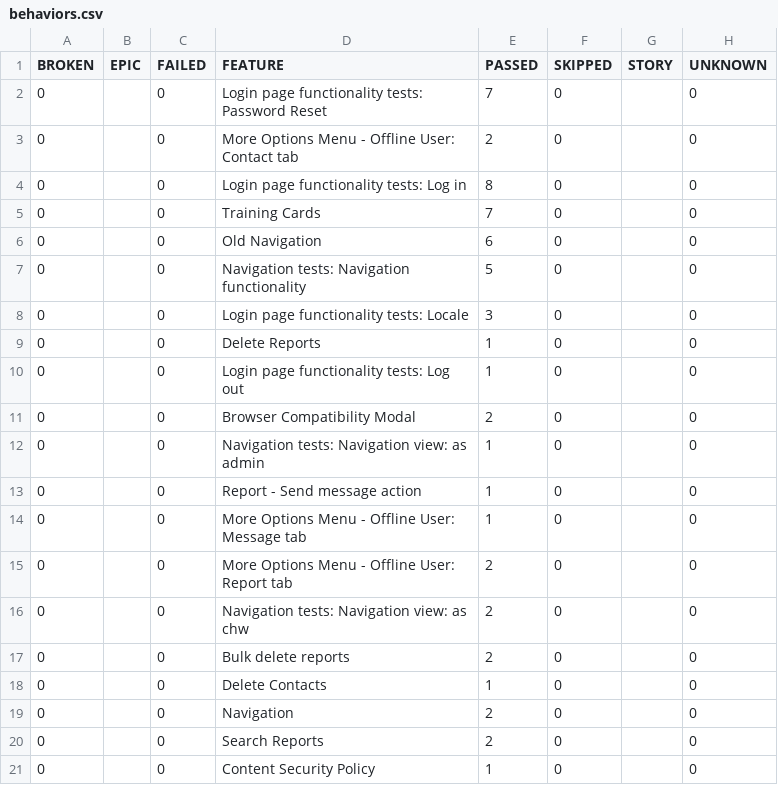
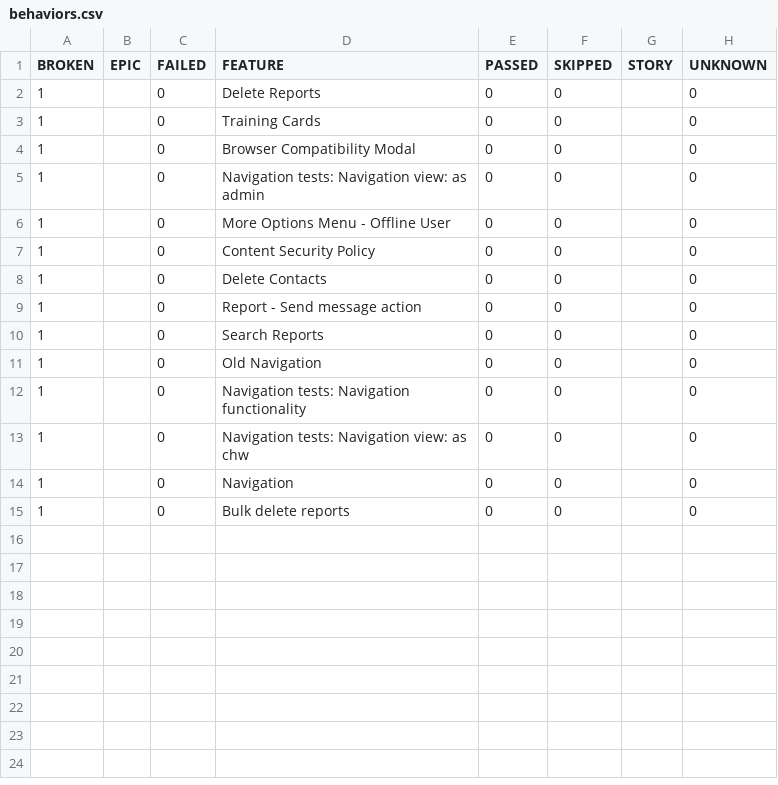
Before and after one commit to medic/build-history, a CSV file: cht-core/allure/ci-webdriver-default-mobile-all/allure-report/data/behaviors.csv, drawn as a sheet.

```diff
--- a/cht-core/allure/ci-webdriver-default-mobile-all/allure-report/data/behaviors.csv
+++ b/cht-core/allure/ci-webdriver-default-mobile-all/allure-report/data/behaviors.csv
@@ -1,21 +1,15 @@
 "BROKEN","EPIC","FAILED","FEATURE","PASSED","SKIPPED","STORY","UNKNOWN"
-"0","","0","Login page functionality tests: Password Reset","7","0","","0"
-"0","","0","More Options Menu - Offline User: Contact tab","2","0","","0"
-"0","","0","Login page functionality tests: Log in","8","0","","0"
-"0","","0","Training Cards","7","0","","0"
-"0","","0","Old Navigation","6","0","","0"
-"0","","0","Navigation tests: Navigation functionality","5","0","","0"
-"0","","0","Login page functionality tests: Locale","3","0","","0"
-"0","","0","Delete Reports","1","0","","0"
-"0","","0","Login page functionality tests: Log out","1","0","","0"
-"0","","0","Browser Compatibility Modal","2","0","","0"
-"0","","0","Navigation tests: Navigation view: as admin","1","0","","0"
-"0","","0","Report - Send message action","1","0","","0"
-"0","","0","More Options Menu - Offline User: Message tab","1","0","","0"
-"0","","0","More Options Menu - Offline User: Report tab","2","0","","0"
-"0","","0","Navigation tests: Navigation view: as chw","2","0","","0"
-"0","","0","Bulk delete reports","2","0","","0"
-"0","","0","Delete Contacts","1","0","","0"
-"0","","0","Navigation","2","0","","0"
-"0","","0","Search Reports","2","0","","0"
-"0","","0","Content Security Policy","1","0","","0"
+"1","","0","Delete Reports","0","0","","0"
+"1","","0","Training Cards","0","0","","0"
+"1","","0","Browser Compatibility Modal","0","0","","0"
+"1","","0","Navigation tests: Navigation view: as admin","0","0","","0"
+"1","","0","More Options Menu - Offline User","0","0","","0"
+"1","","0","Content Security Policy","0","0","","0"
+"1","","0","Delete Contacts","0","0","","0"
+"1","","0","Report - Send message action","0","0","","0"
+"1","","0","Search Reports","0","0","","0"
+"1","","0","Old Navigation","0","0","","0"
+"1","","0","Navigation tests: Navigation functionality","0","0","","0"
+"1","","0","Navigation tests: Navigation view: as chw","0","0","","0"
+"1","","0","Navigation","0","0","","0"
+"1","","0","Bulk delete reports","0","0","","0"
```
Also changed, not shown: 44 other files.
